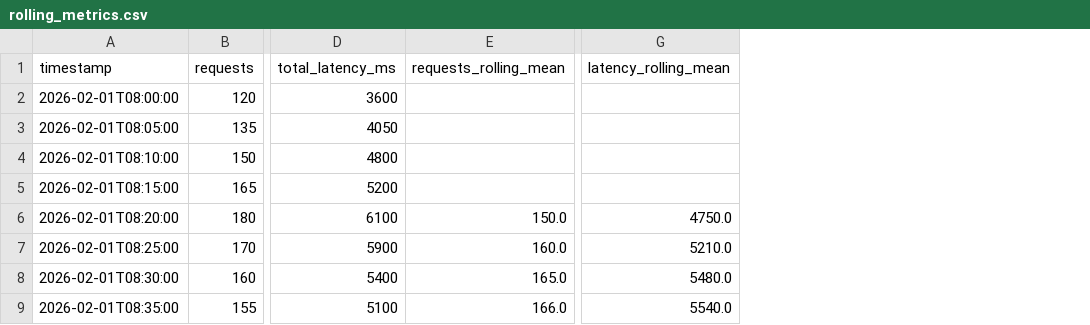
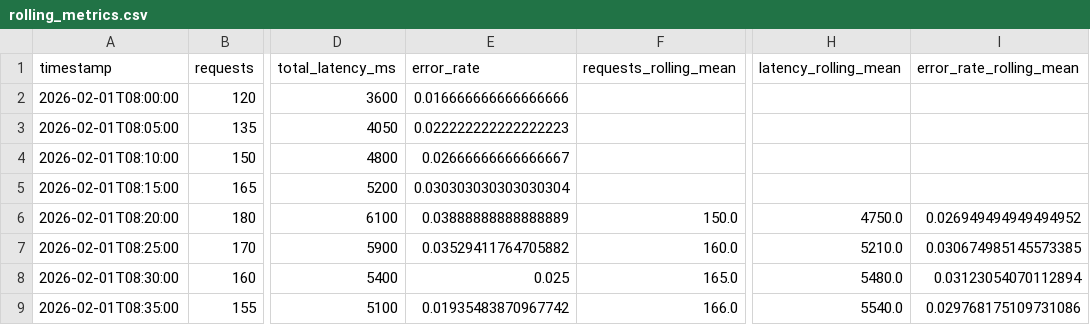
Before and after one commit to sandra8918/cintel-04-rolling-monitoring-custom, a CSV file: artifacts/rolling_metrics.csv, drawn as a sheet; only a part is shown, gaps mark what is left out; the diff names each change by its address in the sheet, - before the commit and + after, or states it on an @@ line.

Commit message:
Add rolling error rate reliability analysis

```diff
--- a/artifacts/rolling_metrics.csv
+++ b/artifacts/rolling_metrics.csv
+column E (error_rate), rows 2-9: 0.016666666666666666 | 0.022222222222222223 | 0.02666666666666667 | 0.030303030303030304 | 0.03888888888888889 | 0.03529411764705882 | 0.025 | 0.01935483870967742
+column I (error_rate_rolling_mean), rows 6-9: 0.026949494949494952 | 0.030674985145573385 | 0.03123054070112894 | 0.029768175109731086
```
Also changed, not shown: 3 other files.
